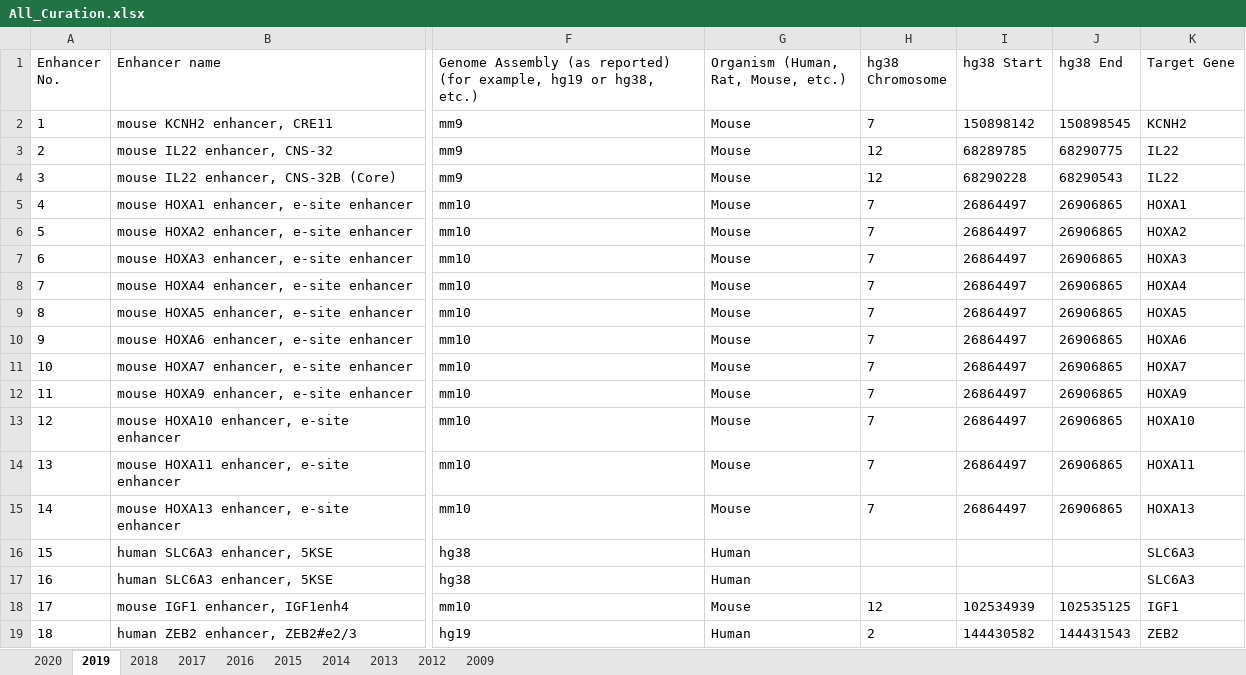
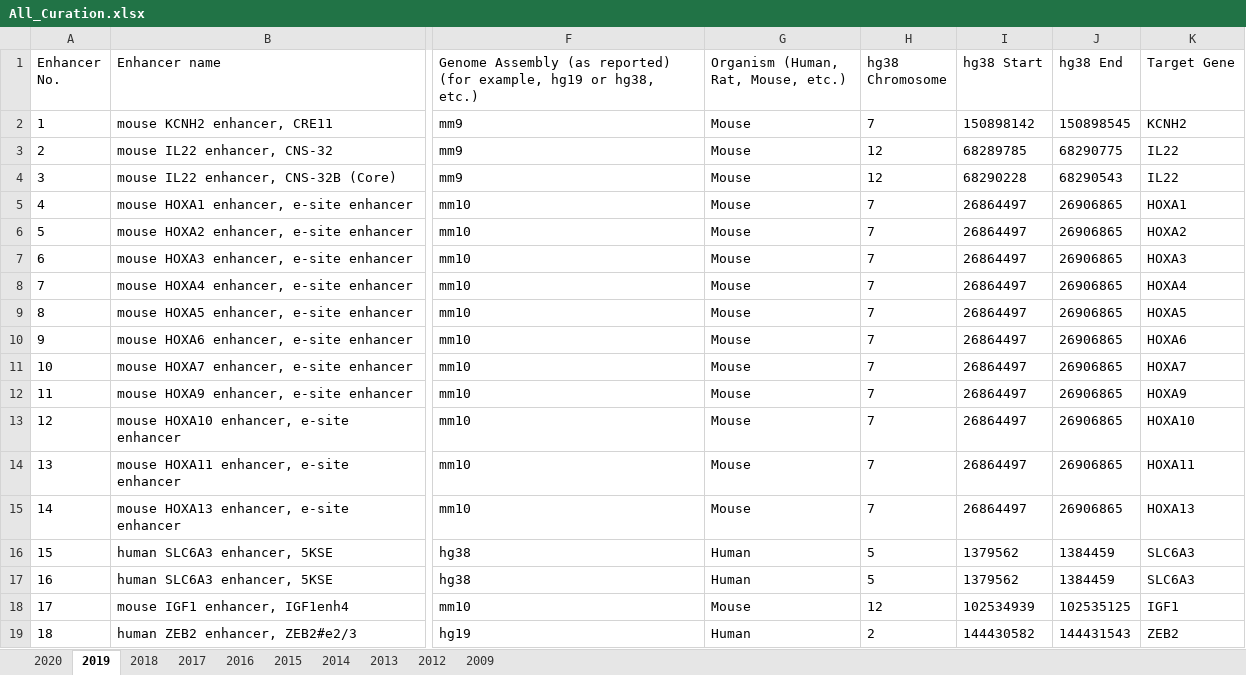
Before and after one commit to woonyee28/web-database, an Excel workbook: createDatabase/All_Curation.xlsx, sheet 2019, drawn as a sheet; only a part is shown, gaps mark what is left out; values as stored, in another font and other column widths than the file's, no borders; the diff names each change by its address in the sheet, - before the commit and + after, or states it on an @@ line.

```diff
--- a/createDatabase/All_Curation.xlsx (sheet 2019)
+++ b/createDatabase/All_Curation.xlsx (sheet 2019)
-H16:H17 (hg38 Chromosome): (empty)
+H16:H17 (hg38 Chromosome): 5
-I16:I17 (hg38 Start): (empty)
+I16:I17 (hg38 Start): 1379562
-J16:J17 (hg38 End): (empty)
+J16:J17 (hg38 End): 1384459
```
Also changed, not shown: sheet 2020, 6 other files.
